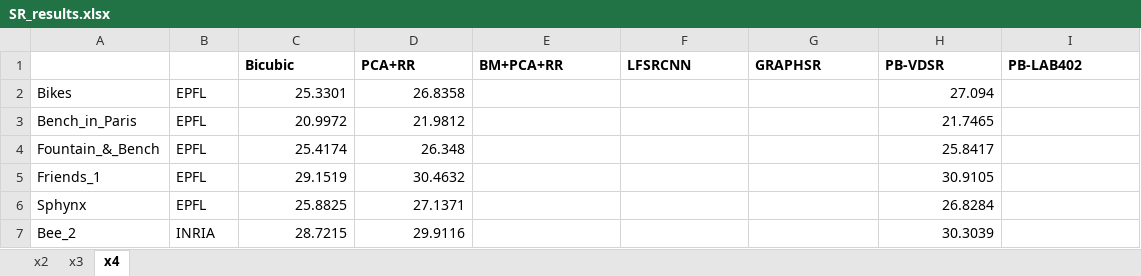
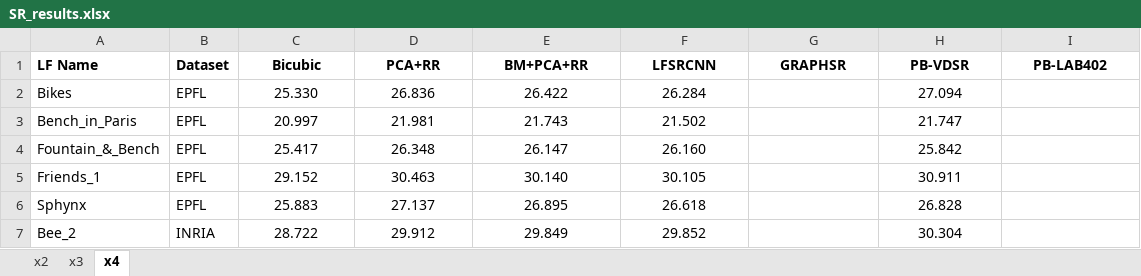
Before and after one commit to rrfarr/LF-Editing, an Excel workbook: SR_results.xlsx, sheet x4, drawn as a sheet; only a part is shown; values as stored, in another font and other column widths than the file's, no borders; the diff covers the shown part only; the diff names each change by its address in the sheet, - before the commit and + after, or states it on an @@ line.

```diff
--- a/SR_results.xlsx (sheet x4)
+++ b/SR_results.xlsx (sheet x4)
-A1: (empty)
+A1: LF Name
-B1: (empty)
+B1: Dataset
-C1:I1 alignment: left
+C1:I1 alignment: center
-C2 (Bicubic): 25.3301
+C2 (Bicubic): 25.330
-C2:D7 alignment: right
+C2:D7 alignment: center
-D2 (PCA+RR): 26.8358
+D2 (PCA+RR): 26.836
-E2 (BM+PCA+RR): (empty)
+E2 (BM+PCA+RR): 26.422
-F2 (LFSRCNN): (empty)
+F2 (LFSRCNN): 26.284
-H2:H7 alignment: right
+H2:H7 alignment: center
-C3 (Bicubic): 20.9972
+C3 (Bicubic): 20.997
-D3 (PCA+RR): 21.9812
+D3 (PCA+RR): 21.981
-E3 (BM+PCA+RR): (empty)
+E3 (BM+PCA+RR): 21.743
-F3 (LFSRCNN): (empty)
+F3 (LFSRCNN): 21.502
-H3 (PB-VDSR): 21.7465
+H3 (PB-VDSR): 21.747
-C4 (Bicubic): 25.4174
+C4 (Bicubic): 25.417
-E4 (BM+PCA+RR): (empty)
+E4 (BM+PCA+RR): 26.147
-F4 (LFSRCNN): (empty)
+F4 (LFSRCNN): 26.160
-H4 (PB-VDSR): 25.8417
+H4 (PB-VDSR): 25.842
-C5 (Bicubic): 29.1519
+C5 (Bicubic): 29.152
-D5 (PCA+RR): 30.4632
+D5 (PCA+RR): 30.463
-E5 (BM+PCA+RR): (empty)
+E5 (BM+PCA+RR): 30.140
-F5 (LFSRCNN): (empty)
+F5 (LFSRCNN): 30.105
-H5 (PB-VDSR): 30.9105
+H5 (PB-VDSR): 30.911
-C6 (Bicubic): 25.8825
+C6 (Bicubic): 25.883
-D6 (PCA+RR): 27.1371
+D6 (PCA+RR): 27.137
-E6 (BM+PCA+RR): (empty)
+E6 (BM+PCA+RR): 26.895
-F6 (LFSRCNN): (empty)
+F6 (LFSRCNN): 26.618
-H6 (PB-VDSR): 26.8284
+H6 (PB-VDSR): 26.828
-C7 (Bicubic): 28.7215
+C7 (Bicubic): 28.722
-D7 (PCA+RR): 29.9116
+D7 (PCA+RR): 29.912
-E7 (BM+PCA+RR): (empty)
+E7 (BM+PCA+RR): 29.849
-F7 (LFSRCNN): (empty)
+F7 (LFSRCNN): 29.852
-H7 (PB-VDSR): 30.3039
+H7 (PB-VDSR): 30.304
```
Also changed, not shown: 4 added rows, 37 edited cells and cell formats elsewhere in this sheet, sheet x2, sheet x3, 13 other files.
